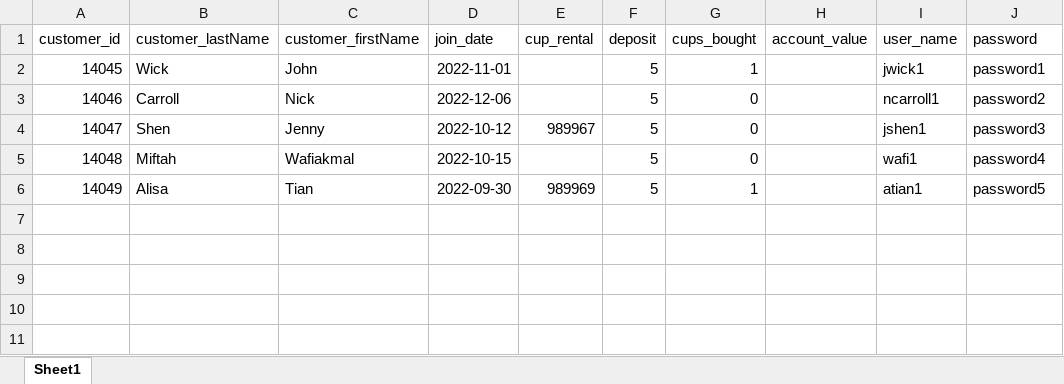
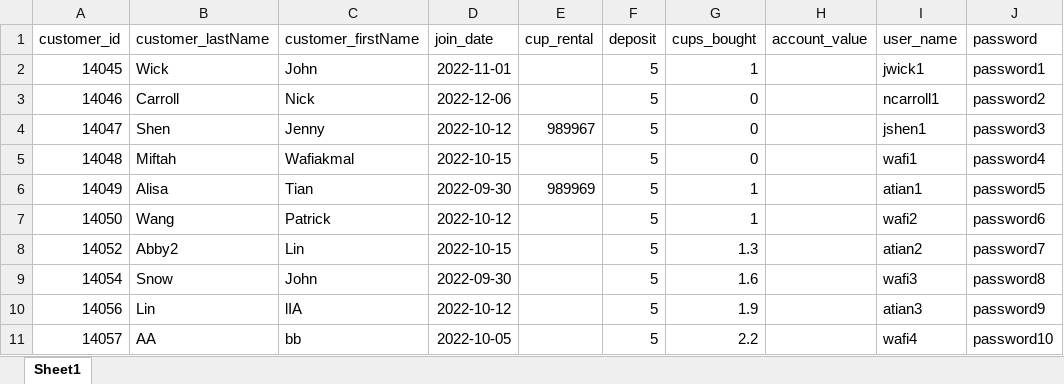
Before and after one commit to nick-carroll1/HackDuke, an Excel workbook: raw_data/customers_db.xlsx, sheet Sheet1, drawn as a sheet; values as stored, in another font and other column widths than the file's, no borders; the diff names each change by its address in the sheet, - before the commit and + after, or states it on an @@ line.

Commit message:
Update raw data

```diff
--- a/raw_data/customers_db.xlsx (sheet Sheet1)
+++ b/raw_data/customers_db.xlsx (sheet Sheet1)
+row 7: 14050 | Wang | Patrick | 2022-10-12 |  | 5 | 1 |  | wafi2 | password6
+row 8: 14052 | Abby2 | Lin | 2022-10-15 |  | 5 | 1.3 |  | atian2 | password7
+row 9: 14054 | Snow | John | 2022-09-30 |  | 5 | 1.6 |  | wafi3 | password8
+row 10: 14056 | Lin | lIA | 2022-10-12 |  | 5 | 1.9 |  | atian3 | password9
+row 11: 14057 | AA | bb | 2022-10-05 |  | 5 | 2.2 |  | wafi4 | password10
```
Also changed, not shown: raw_data/cups_db.xlsx, raw_data/vendors_db.xlsx.
